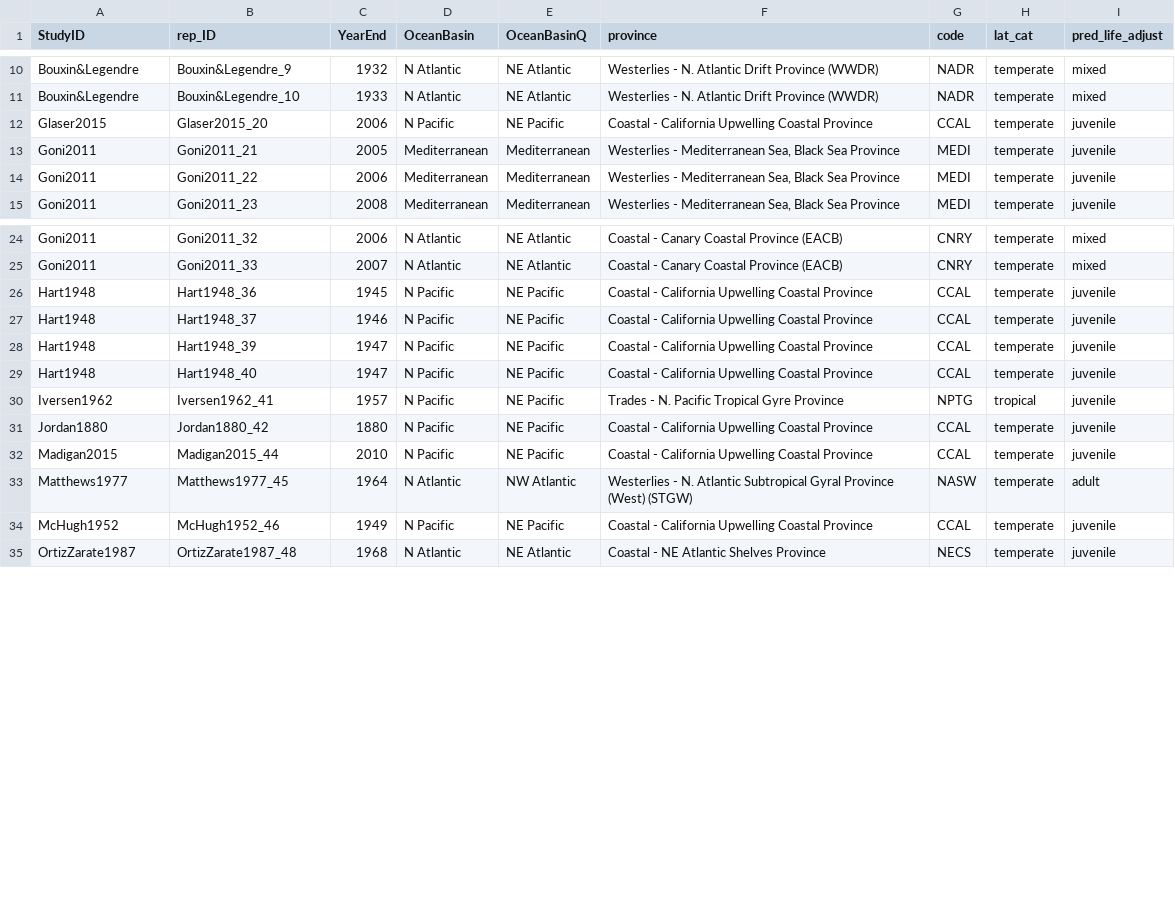
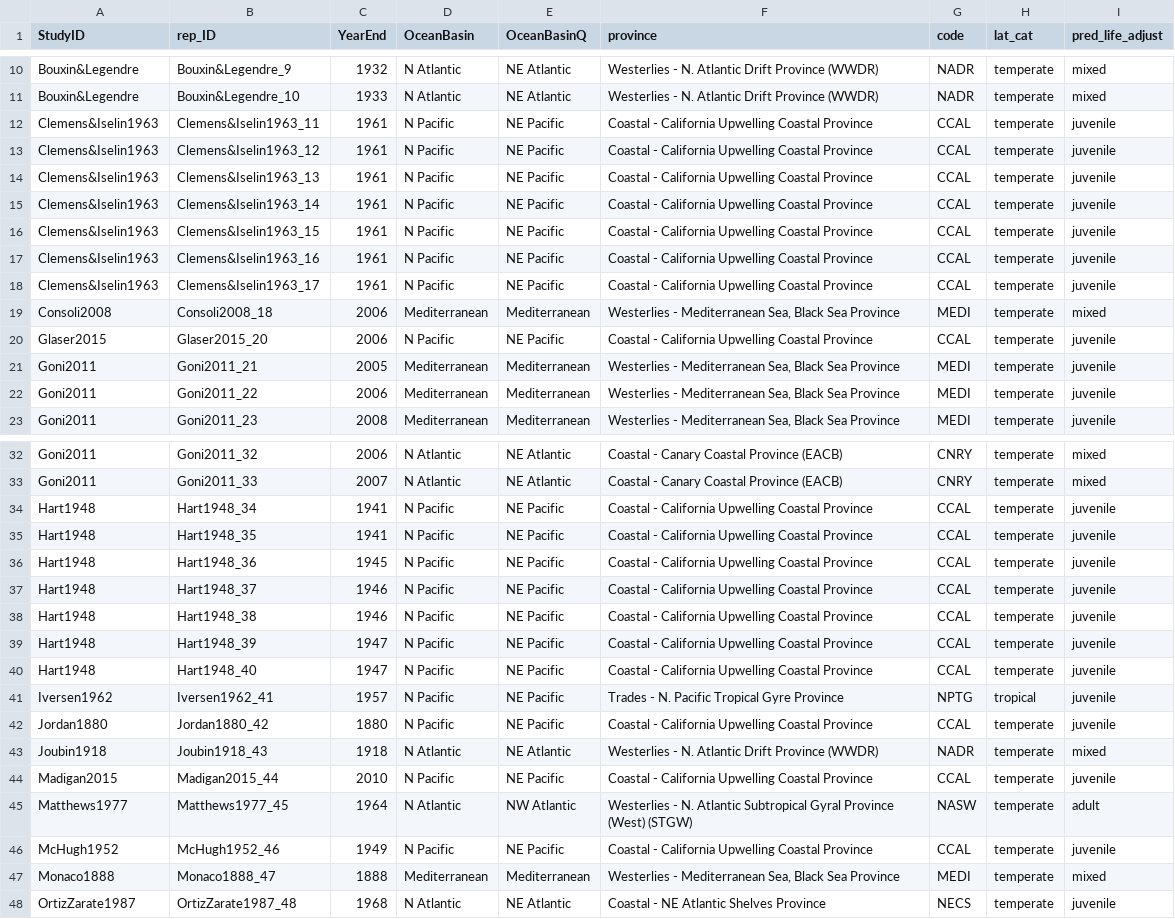
Before and after one commit to CHANGE-Lab/albacore-diet-global, a CSV file: data/2_output_data/alb_covars_use.csv, drawn as a sheet; only a part is shown, gaps mark what is left out; the diff names each change by its address in the sheet, - before the commit and + after, or states it on an @@ line.

```diff
--- a/data/2_output_data/alb_covars_use.csv
+++ b/data/2_output_data/alb_covars_use.csv
+row 12: Clemens&Iselin1963 | Clemens&Iselin1963_11 | 1961 | N Pacific | NE Pacific | Coastal - California Upwelling Coastal Province | CCAL | temperate | juvenile
+row 13: Clemens&Iselin1963 | Clemens&Iselin1963_12 | 1961 | N Pacific | NE Pacific | Coastal - California Upwelling Coastal Province | CCAL | temperate | juvenile
+row 14: Clemens&Iselin1963 | Clemens&Iselin1963_13 | 1961 | N Pacific | NE Pacific | Coastal - California Upwelling Coastal Province | CCAL | temperate | juvenile
+row 15: Clemens&Iselin1963 | Clemens&Iselin1963_14 | 1961 | N Pacific | NE Pacific | Coastal - California Upwelling Coastal Province | CCAL | temperate | juvenile
+row 16: Clemens&Iselin1963 | Clemens&Iselin1963_15 | 1961 | N Pacific | NE Pacific | Coastal - California Upwelling Coastal Province | CCAL | temperate | juvenile
+row 17: Clemens&Iselin1963 | Clemens&Iselin1963_16 | 1961 | N Pacific | NE Pacific | Coastal - California Upwelling Coastal Province | CCAL | temperate | juvenile
+row 18: Clemens&Iselin1963 | Clemens&Iselin1963_17 | 1961 | N Pacific | NE Pacific | Coastal - California Upwelling Coastal Province | CCAL | temperate | juvenile
+row 19: Consoli2008 | Consoli2008_18 | 2006 | Mediterranean | Mediterranean | Westerlies - Mediterranean Sea, Black Sea Province | MEDI | temperate | mixed
+row 34: Hart1948 | Hart1948_34 | 1941 | N Pacific | NE Pacific | Coastal - California Upwelling Coastal Province | CCAL | temperate | juvenile
+row 35: Hart1948 | Hart1948_35 | 1941 | N Pacific | NE Pacific | Coastal - California Upwelling Coastal Province | CCAL | temperate | juvenile
+row 38: Hart1948 | Hart1948_38 | 1946 | N Pacific | NE Pacific | Coastal - California Upwelling Coastal Province | CCAL | temperate | juvenile
+row 43: Joubin1918 | Joubin1918_43 | 1918 | N Atlantic | NE Atlantic | Westerlies - N. Atlantic Drift Province (WWDR) | NADR | temperate | mixed
+row 47: Monaco1888 | Monaco1888_47 | 1888 | Mediterranean | Mediterranean | Westerlies - Mediterranean Sea, Black Sea Province | MEDI | temperate | mixed
```
Also changed, not shown: data/2_output_data/alb_trait_use.csv, 7 other files.
